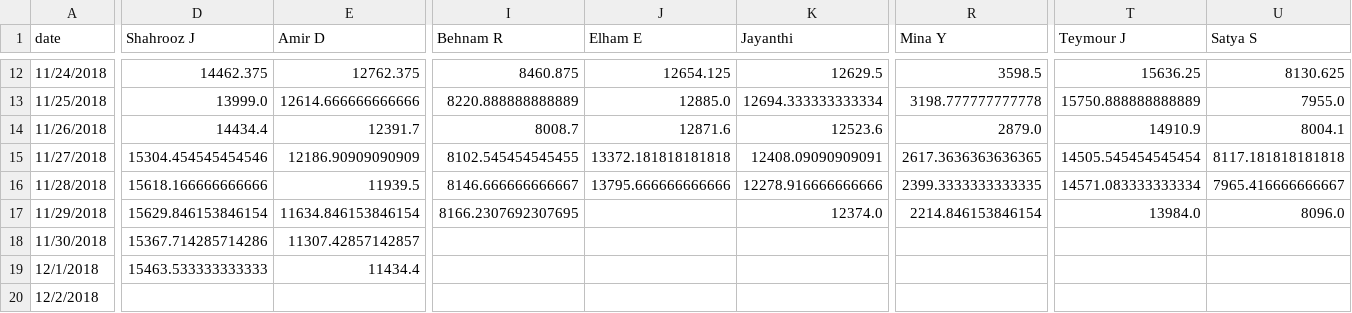
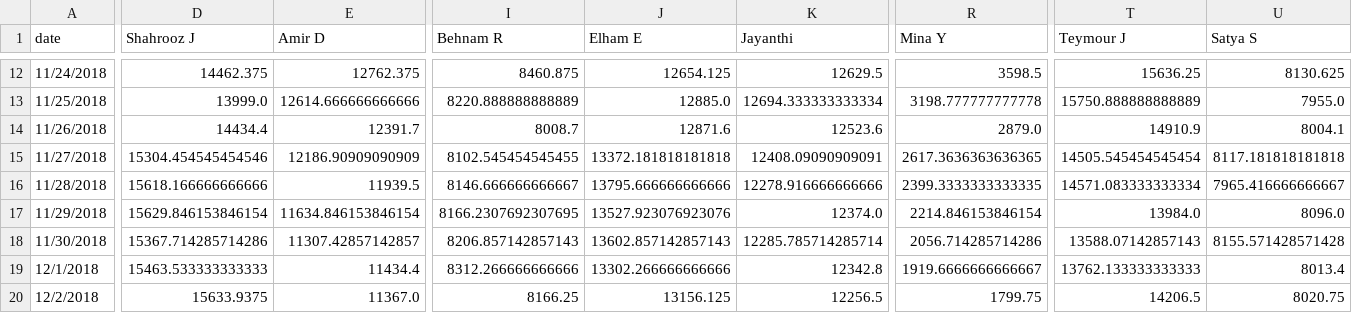
Before and after one commit to synchronization/challenge, a TSV file: acc-data.tsv, drawn as a sheet; only a part is shown, gaps mark what is left out; the diff covers the shown part only; the diff names each change by its address in the sheet, - before the commit and + after, or states it on an @@ line.

```diff
--- a/acc-data.tsv
+++ b/acc-data.tsv
-J17 (Elham E): (empty)
+J17 (Elham E): 13527.923076923076
-I18 (Behnam R): (empty)
+I18 (Behnam R): 8206.857142857143
-J18 (Elham E): (empty)
+J18 (Elham E): 13602.857142857143
-K18 (Jayanthi): (empty)
+K18 (Jayanthi): 12285.785714285714
-R18 (Mina Y): (empty)
+R18 (Mina Y): 2056.714285714286
-T18 (Teymour J): (empty)
+T18 (Teymour J): 13588.07142857143
-U18 (Satya S): (empty)
+U18 (Satya S): 8155.571428571428
-I19 (Behnam R): (empty)
+I19 (Behnam R): 8312.266666666666
-J19 (Elham E): (empty)
+J19 (Elham E): 13302.266666666666
-K19 (Jayanthi): (empty)
+K19 (Jayanthi): 12342.8
-R19 (Mina Y): (empty)
+R19 (Mina Y): 1919.6666666666667
-T19 (Teymour J): (empty)
+T19 (Teymour J): 13762.133333333333
-U19 (Satya S): (empty)
+U19 (Satya S): 8013.4
-D20 (Shahrooz J): (empty)
+D20 (Shahrooz J): 15633.9375
-E20 (Amir D): (empty)
+E20 (Amir D): 11367.0
-I20 (Behnam R): (empty)
+I20 (Behnam R): 8166.25
-J20 (Elham E): (empty)
+J20 (Elham E): 13156.125
-K20 (Jayanthi): (empty)
+K20 (Jayanthi): 12256.5
-R20 (Mina Y): (empty)
+R20 (Mina Y): 1799.75
-T20 (Teymour J): (empty)
+T20 (Teymour J): 14206.5
-U20 (Satya S): (empty)
+U20 (Satya S): 8020.75
```
Also changed, not shown: 12 edited cells elsewhere in this file, Challenge.csv.
